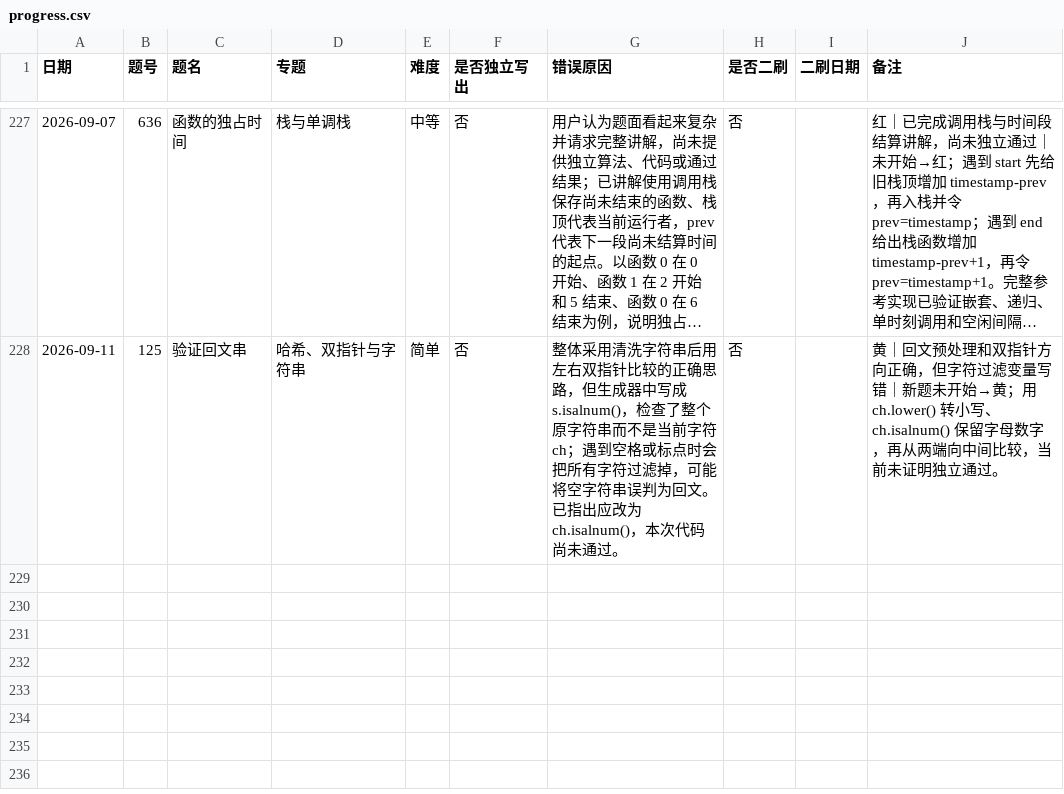
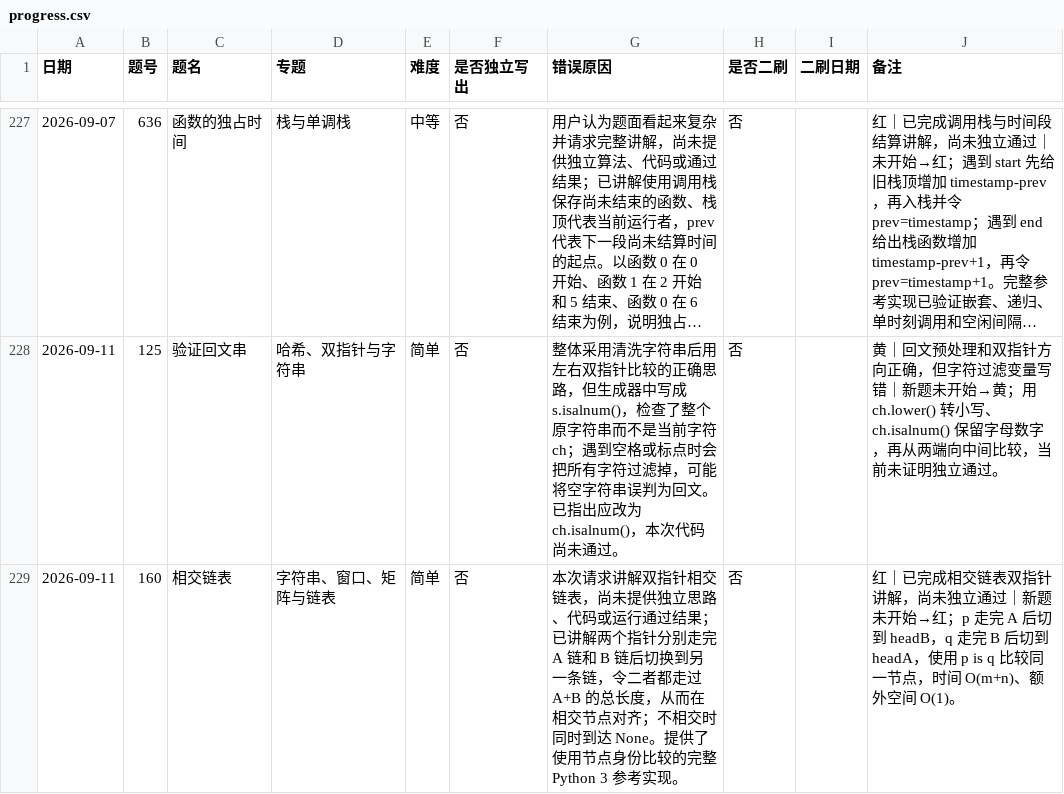
Before and after one commit to JamesLJ2001/find-work, a CSV file: leetcode/progress.csv, drawn as a sheet; only a part is shown, gaps mark what is left out; long unchanged cells end in …; the diff names each change by its address in the sheet, - before the commit and + after, or states it on an @@ line.

Commit message:
study: explain linked-list intersection and record 160 red

```diff
--- a/leetcode/progress.csv
+++ b/leetcode/progress.csv
+row 229: 2026-09-11 | 160 | 相交链表 | 字符串、窗口、矩阵与链表 | 简单 | 否 | 本次请求讲解双指针相交链表，尚未提供独立思路、代码或运行通过结果；已讲解两个指针分别走完 A 链和 B 链后切换到另一条链，令二者都走过 A+B 的总长度，从而在相交节点对齐；不相交时同时到达 None。提供了使用节点身份比较的完整 Python 3 参考实现。 | 否 |  | 红｜已完成相交链表双指针讲解，尚未独立通过｜新题未开始→红；p 走完 A 后切到 headB，q 走完 B 后切到 headA，使用 p is q 比较同一节点，时间 O(m+n)、额外空间 O(1)。
```
Also changed, not shown: 4 other files.
